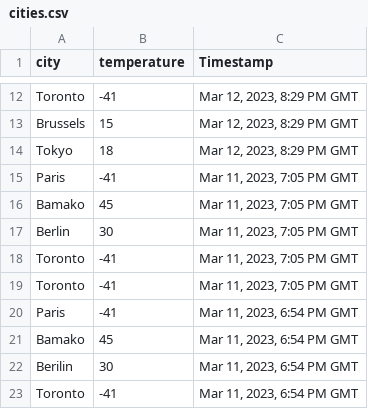
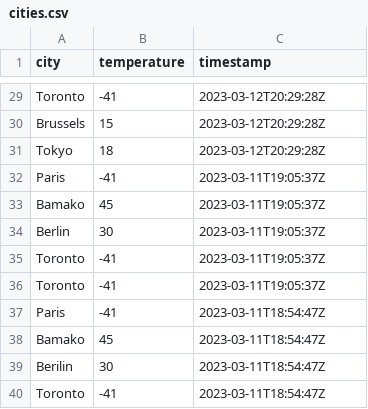
Before and after one commit to leilakaltouma/evolution-over-time-parser, a CSV file: cities.csv, drawn as a sheet; only a part is shown, gaps mark what is left out; addresses are those after the commit; the diff covers the shown part only; the diff names each change by its address in the sheet, - before the commit and + after, or states it on an @@ line.

```diff
--- a/cities.csv
+++ b/cities.csv
-C1: Timestamp
+C1: timestamp
-C29:C31 (timestamp): Mar 12, 2023, 8:29 PM GMT
+C29:C31 (timestamp): 2023-03-12T20:29:28Z
-C32:C36 (timestamp): Mar 11, 2023, 7:05 PM GMT
+C32:C36 (timestamp): 2023-03-11T19:05:37Z
-C37:C40 (timestamp): Mar 11, 2023, 6:54 PM GMT
+C37:C40 (timestamp): 2023-03-11T18:54:47Z
```
Also changed, not shown: 17 added rows and 10 edited cells elsewhere in this file, 4 other files.
